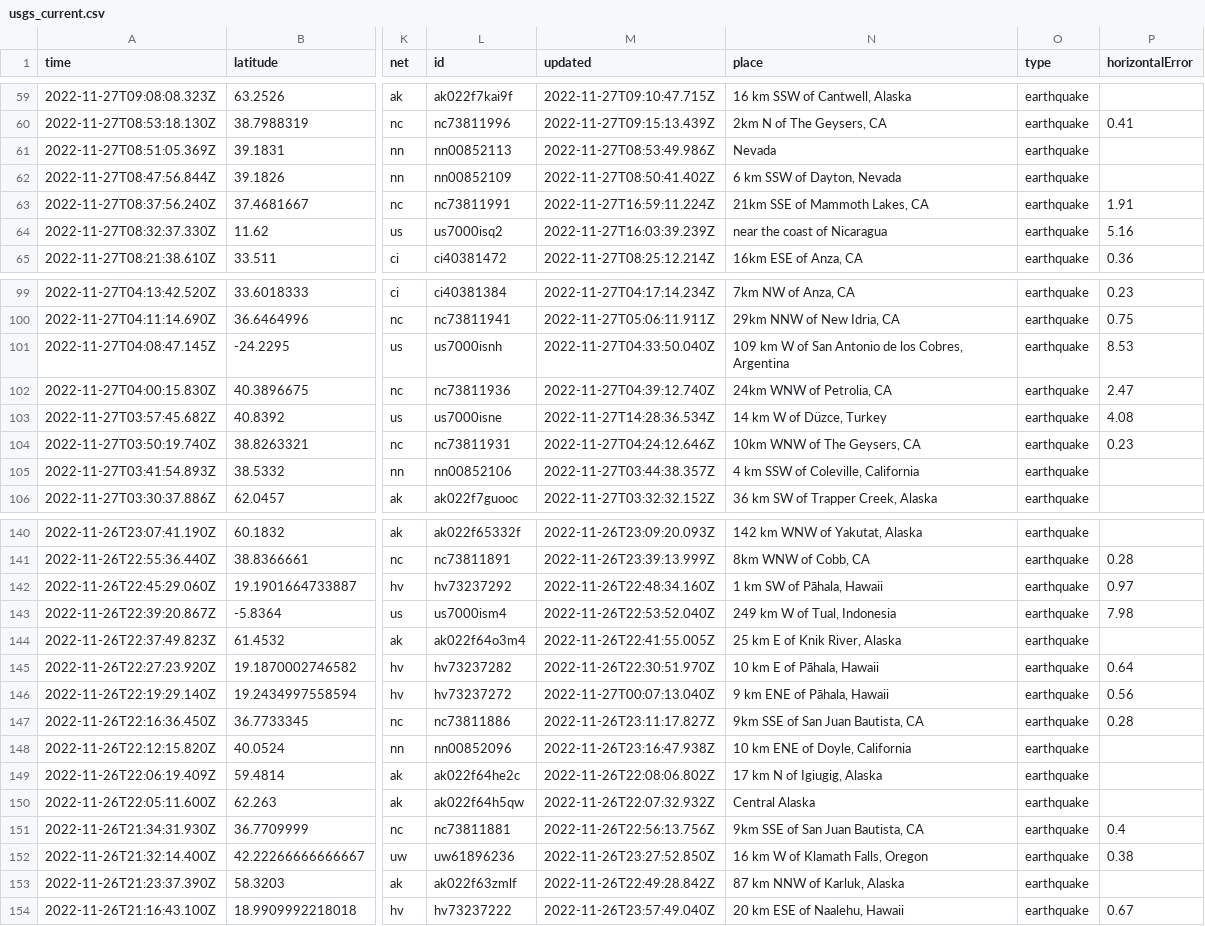
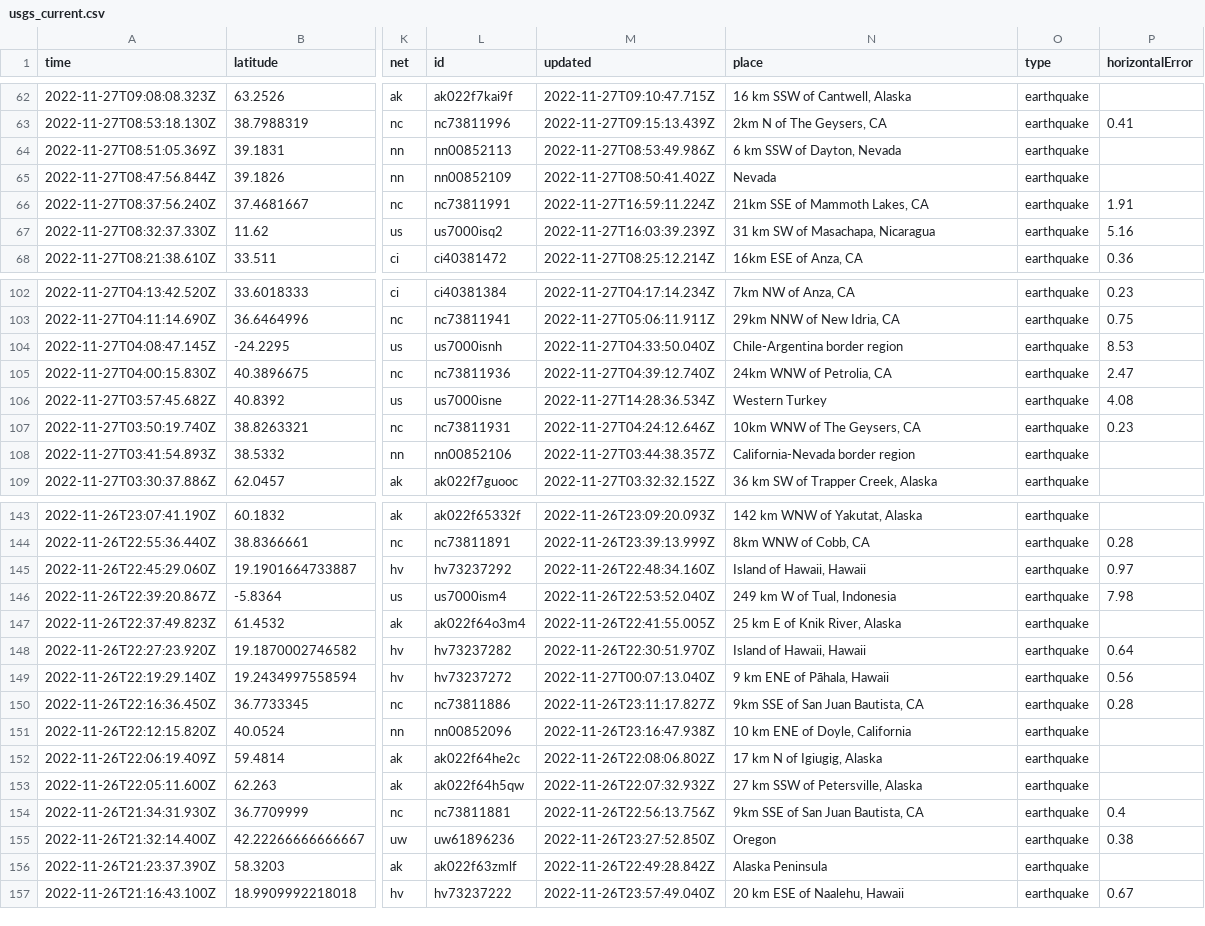
Before and after one commit to katielicari/nicar22-github-action, a CSV file: usgs_current.csv, drawn as a sheet; only a part is shown, gaps mark what is left out; addresses are those after the commit; the diff covers the shown part only; the diff names each change by its address in the sheet, - before the commit and + after, or states it on an @@ line.

```diff
--- a/usgs_current.csv
+++ b/usgs_current.csv
-N64 (place): Nevada
+N64 (place): 6 km SSW of Dayton, Nevada
-N65 (place): 6 km SSW of Dayton, Nevada
+N65 (place): Nevada
-N67 (place): near the coast of Nicaragua
+N67 (place): 31 km SW of Masachapa, Nicaragua
-N104 (place): 109 km W of San Antonio de los Cobres, Argentina
+N104 (place): Chile-Argentina border region
-N106 (place): 14 km W of Düzce, Turkey
+N106 (place): Western Turkey
-N108 (place): 4 km SSW of Coleville, California
+N108 (place): California-Nevada border region
-N145 (place): 1 km SW of Pāhala, Hawaii
+N145 (place): Island of Hawaii, Hawaii
-N148 (place): 10 km E of Pāhala, Hawaii
+N148 (place): Island of Hawaii, Hawaii
-N153 (place): Central Alaska
+N153 (place): 27 km SSW of Petersville, Alaska
-N155 (place): 16 km W of Klamath Falls, Oregon
+N155 (place): Oregon
-N156 (place): 87 km NNW of Karluk, Alaska
+N156 (place): Alaska Peninsula
```
Also changed, not shown: 3 added rows, 1 removed row and 23 edited cells elsewhere in this file.
